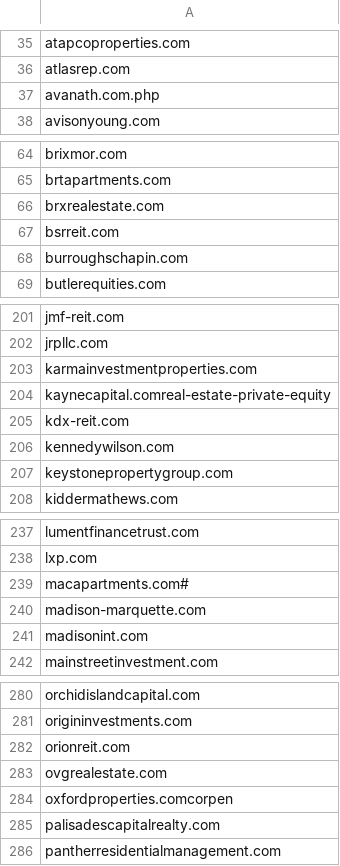
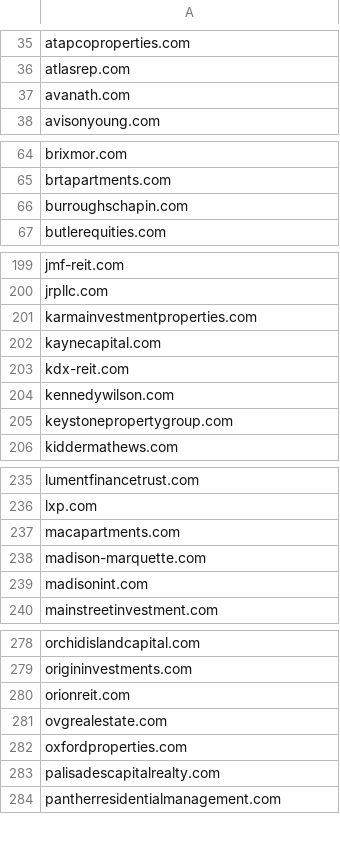
Before and after one commit to fmillerrzero/gong-wizard-web, a CSV file: Owner Orgs Gong Bot Sheet3.csv, drawn as a sheet; only a part is shown, gaps mark what is left out.

```diff
--- a/Owner Orgs Gong Bot Sheet3.csv
+++ b/Owner Orgs Gong Bot Sheet3.csv
@@ -36,3 +36,3 @@ atapcoproperties.com
 atlasrep.com
-avanath.com.php
+avanath.com
 avisonyoung.com
@@ -65,4 +65,2 @@ brixmor.com
 brtapartments.com
-brxrealestate.com
-bsrreit.com
 burroughschapin.com
@@ -203,3 +201,3 @@ jrpllc.com
 karmainvestmentproperties.com
-kaynecapital.comreal-estate-private-equity
+kaynecapital.com
 kdx-reit.com
@@ -238,3 +236,3 @@ lumentfinancetrust.com
 lxp.com
-macapartments.com#
+macapartments.com
 madison-marquette.com
@@ -283,3 +281,3 @@ orionreit.com
 ovgrealestate.com
-oxfordproperties.comcorpen
+oxfordproperties.com
 palisadescapitalrealty.com
```
Also changed, not shown: Occupancy Analytics Tenant Customers Gong Bot Sheet3.csv, 1 other file.
